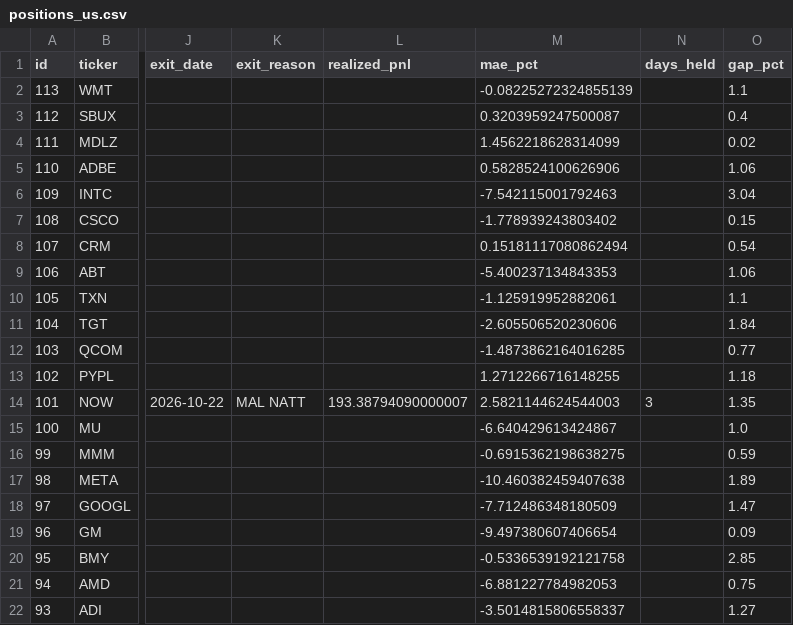
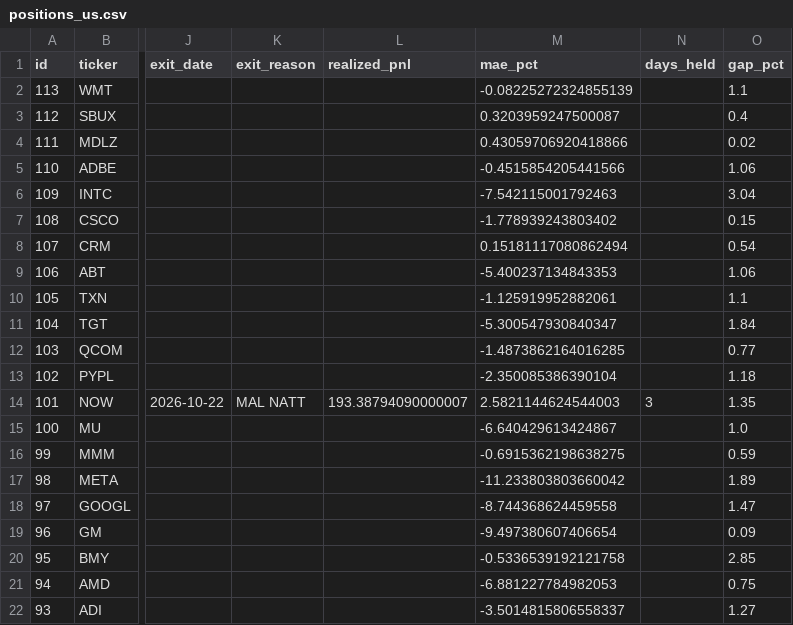
Before and after one commit to benjaminneilan16/small-cap, a CSV file: reports/positions_us.csv, drawn as a sheet; only a part is shown, gaps mark what is left out; the diff names each change by its address in the sheet, - before the commit and + after, or states it on an @@ line.

```diff
--- a/reports/positions_us.csv
+++ b/reports/positions_us.csv
-M4 (mae_pct): 1.4562218628314099
+M4 (mae_pct): 0.43059706920418866
-M5 (mae_pct): 0.5828524100626906
+M5 (mae_pct): -0.4515854205441566
-M11 (mae_pct): -2.605506520230606
+M11 (mae_pct): -5.300547930840347
-M13 (mae_pct): 1.2712266716148255
+M13 (mae_pct): -2.350085386390104
-M17 (mae_pct): -10.460382459407638
+M17 (mae_pct): -11.233803803660042
-M18 (mae_pct): -7.712486348180509
+M18 (mae_pct): -8.744368624459558
```
Also changed, not shown: 3 other files.
